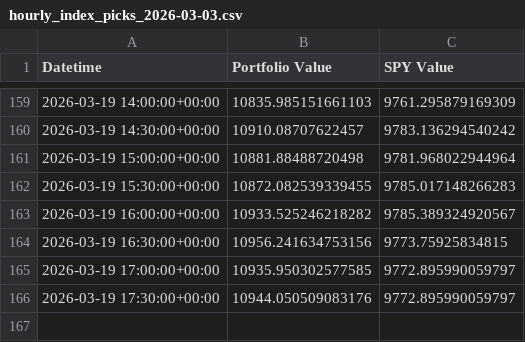
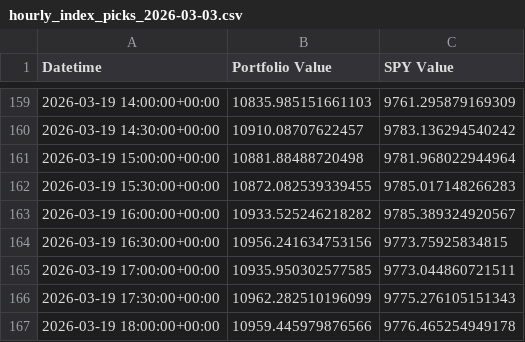
Before and after one commit to g-prakash/sp500_screener, a CSV file: hourly_index_picks_2026-03-03.csv, drawn as a sheet; only a part is shown, gaps mark what is left out.

```diff
--- a/hourly_index_picks_2026-03-03.csv
+++ b/hourly_index_picks_2026-03-03.csv
@@ -164,3 +164,4 @@ Datetime,Portfolio Value,SPY Value
 2026-03-19 16:30:00+00:00,10956.241634753156,9773.75925834815
-2026-03-19 17:00:00+00:00,10935.950302577585,9772.895990059797
-2026-03-19 17:30:00+00:00,10944.050509083176,9772.895990059797
+2026-03-19 17:00:00+00:00,10935.950302577585,9773.044860721511
+2026-03-19 17:30:00+00:00,10962.282510196099,9775.276105151343
+2026-03-19 18:00:00+00:00,10959.445979876566,9776.465254949178
```
Also changed, not shown: 2 other files.
